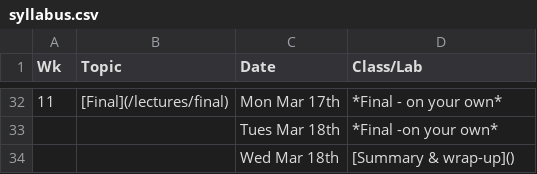
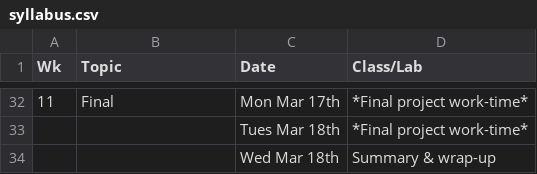
Before and after one commit to psyc201b/PSYC-201B, a CSV file: pages/syllabus.csv, drawn as a sheet; only a part is shown, gaps mark what is left out; the diff covers the shown part only.

```diff
--- a/pages/syllabus.csv
+++ b/pages/syllabus.csv
@@ -32,3 +32,3 @@ Wk,Topic,Date,Class/Lab
-11,[Final](/lectures/final),Mon Mar 17th,*Final - on your own*
-,,Tues Mar 18th,*Final -on your own*
-,,Wed Mar 18th,[Summary & wrap-up]()
+11,Final,Mon Mar 17th,*Final project work-time*
+,,Tues Mar 18th,*Final project work-time*
+,,Wed Mar 18th,Summary & wrap-up
```
Also changed, not shown: 32 edited cells elsewhere in this file.
